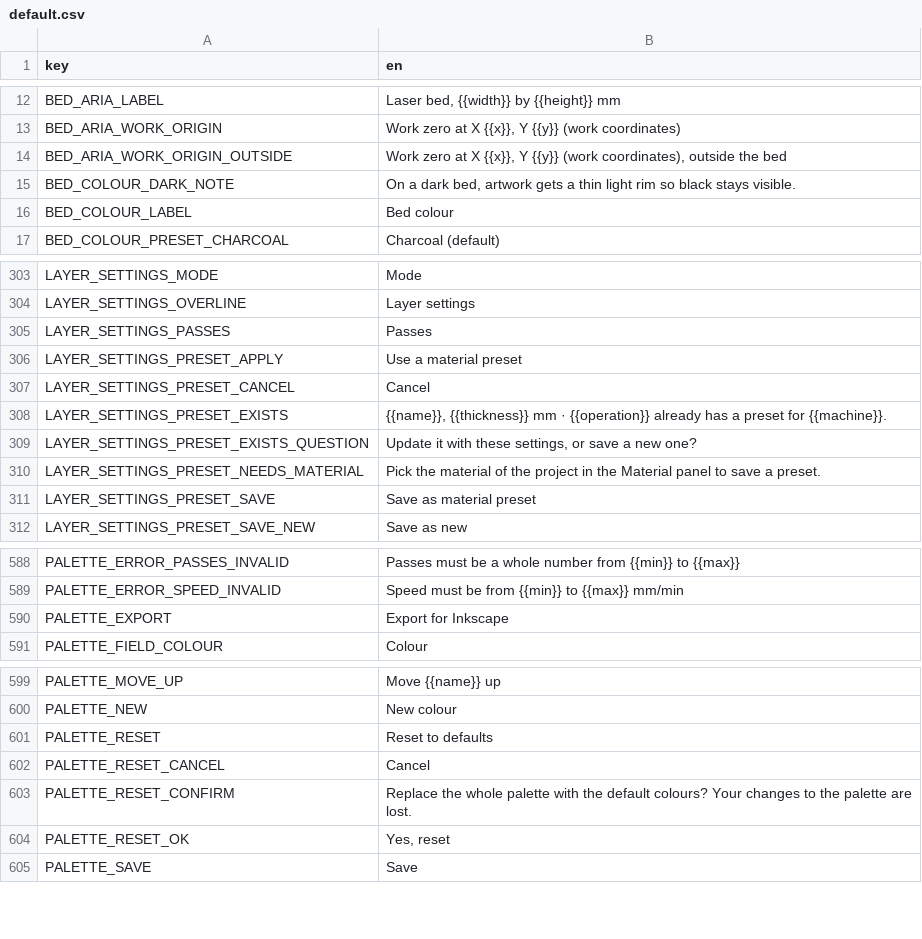
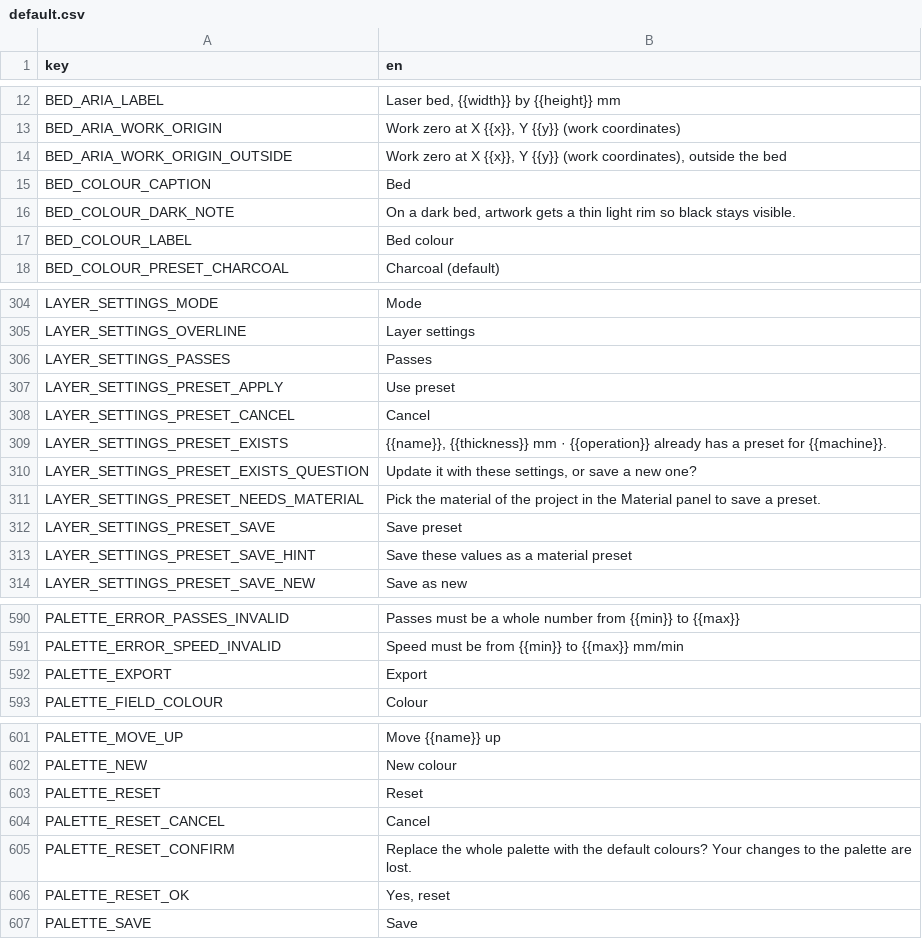
Before and after one commit to Korialstrazh/webgrbl, a CSV file: tools/localization/default.csv, drawn as a sheet; only a part is shown, gaps mark what is left out.

```diff
--- a/tools/localization/default.csv
+++ b/tools/localization/default.csv
@@ -14,2 +14,3 @@ BED_ARIA_WORK_ORIGIN;Work zero at X {{x}}, Y {{y}} (work coordinates)
 BED_ARIA_WORK_ORIGIN_OUTSIDE;Work zero at X {{x}}, Y {{y}} (work coordinates), outside the bed
+BED_COLOUR_CAPTION;Bed
 BED_COLOUR_DARK_NOTE;On a dark bed, artwork gets a thin light rim so black stays visible.
@@ -305,3 +306,3 @@ LAYER_SETTINGS_OVERLINE;Layer settings
 LAYER_SETTINGS_PASSES;Passes
-LAYER_SETTINGS_PRESET_APPLY;Use a material preset
+LAYER_SETTINGS_PRESET_APPLY;Use preset
 LAYER_SETTINGS_PRESET_CANCEL;Cancel
@@ -310,3 +311,4 @@ LAYER_SETTINGS_PRESET_EXISTS_QUESTION;Update it with these settings, or save a n
 LAYER_SETTINGS_PRESET_NEEDS_MATERIAL;Pick the material of the project in the Material panel to save a preset.
-LAYER_SETTINGS_PRESET_SAVE;Save as material preset
+LAYER_SETTINGS_PRESET_SAVE;Save preset
+LAYER_SETTINGS_PRESET_SAVE_HINT;Save these values as a material preset
 LAYER_SETTINGS_PRESET_SAVE_NEW;Save as new
@@ -589,3 +591,3 @@ PALETTE_ERROR_PASSES_INVALID;Passes must be a whole number from {{min}} to {{max
 PALETTE_ERROR_SPEED_INVALID;Speed must be from {{min}} to {{max}} mm/min
-PALETTE_EXPORT;Export for Inkscape
+PALETTE_EXPORT;Export
 PALETTE_FIELD_COLOUR;Colour
@@ -600,3 +602,3 @@ PALETTE_MOVE_UP;Move {{name}} up
 PALETTE_NEW;New colour
-PALETTE_RESET;Reset to defaults
+PALETTE_RESET;Reset
 PALETTE_RESET_CANCEL;Cancel
```
Also changed, not shown: 11 other files.
